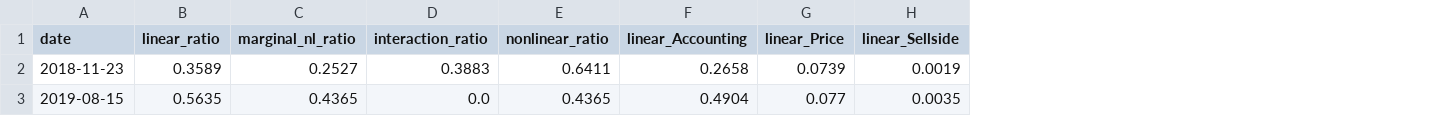
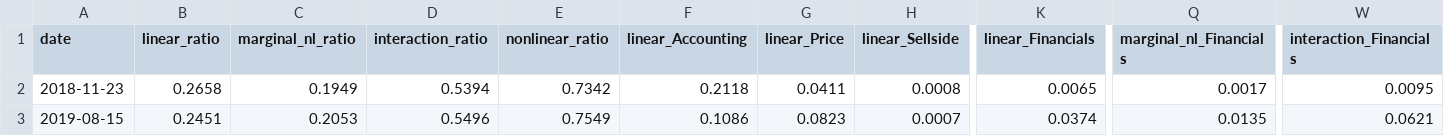
Before and after one commit to dnflsfud/ai-signal-portfolio, a CSV file: outputs/csv/li_attribution.csv, drawn as a sheet; only a part is shown, gaps mark what is left out; the diff covers the shown part only; the diff names each change by its address in the sheet, - before the commit and + after, or states it on an @@ line.

```diff
--- a/outputs/csv/li_attribution.csv
+++ b/outputs/csv/li_attribution.csv
+column K (linear_Financials), rows 2-3: 0.0065 | 0.0374
+column Q (marginal_nl_Financials), rows 2-3: 0.0017 | 0.0135
+column W (interaction_Financials), rows 2-3: 0.0095 | 0.0621
-B2 (linear_ratio): 0.3589
+B2 (linear_ratio): 0.2658
-C2 (marginal_nl_ratio): 0.2527
+C2 (marginal_nl_ratio): 0.1949
-D2 (interaction_ratio): 0.3883
+D2 (interaction_ratio): 0.5394
-E2 (nonlinear_ratio): 0.6411
+E2 (nonlinear_ratio): 0.7342
-F2 (linear_Accounting): 0.2658
+F2 (linear_Accounting): 0.2118
-G2 (linear_Price): 0.0739
+G2 (linear_Price): 0.0411
-H2 (linear_Sellside): 0.0019
+H2 (linear_Sellside): 0.0008
-B3 (linear_ratio): 0.5635
+B3 (linear_ratio): 0.2451
-C3 (marginal_nl_ratio): 0.4365
+C3 (marginal_nl_ratio): 0.2053
-D3 (interaction_ratio): 0.0
+D3 (interaction_ratio): 0.5496
-E3 (nonlinear_ratio): 0.4365
+E3 (nonlinear_ratio): 0.7549
-F3 (linear_Accounting): 0.4904
+F3 (linear_Accounting): 0.1086
-G3 (linear_Price): 0.077
+G3 (linear_Price): 0.0823
-H3 (linear_Sellside): 0.0035
+H3 (linear_Sellside): 0.0007
```
Also changed, not shown: 103 edited cells elsewhere in this file, outputs/csv/daily_performance.csv, outputs/csv/feature_importance.csv, 10 other files.
